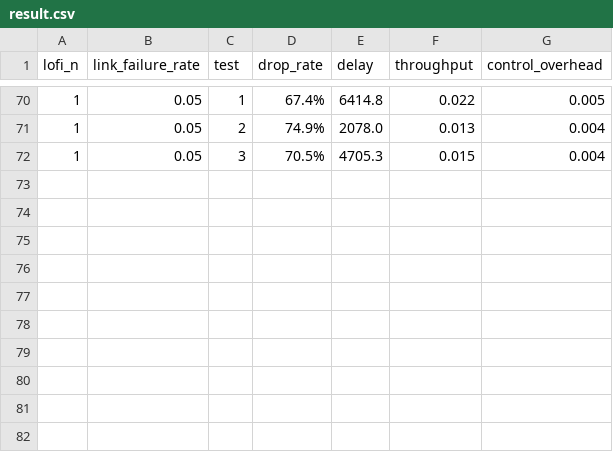
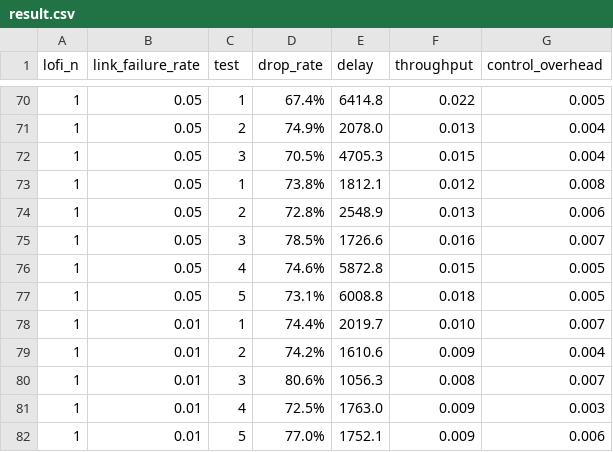
Before and after one commit to sq591442679/distributed-emulator, a CSV file: node-manager/result.csv, drawn as a sheet; only a part is shown, gaps mark what is left out.

```diff
--- a/node-manager/result.csv
+++ b/node-manager/result.csv
@@ -72 +72,11 @@ lofi_n,link_failure_rate,test,drop_rate,delay,throughput,control_overhead
 1,0.05,3,70.5%,4705.3,0.015,0.004
+1,0.05,1,73.8%,1812.1,0.012,0.008
+1,0.05,2,72.8%,2548.9,0.013,0.006
+1,0.05,3,78.5%,1726.6,0.016,0.007
+1,0.05,4,74.6%,5872.8,0.015,0.005
+1,0.05,5,73.1%,6008.8,0.018,0.005
+1,0.01,1,74.4%,2019.7,0.010,0.007
+1,0.01,2,74.2%,1610.6,0.009,0.004
+1,0.01,3,80.6%,1056.3,0.008,0.007
+1,0.01,4,72.5%,1763.0,0.009,0.003
+1,0.01,5,77.0%,1752.1,0.009,0.006
```
Also changed, not shown: 5 other files.
